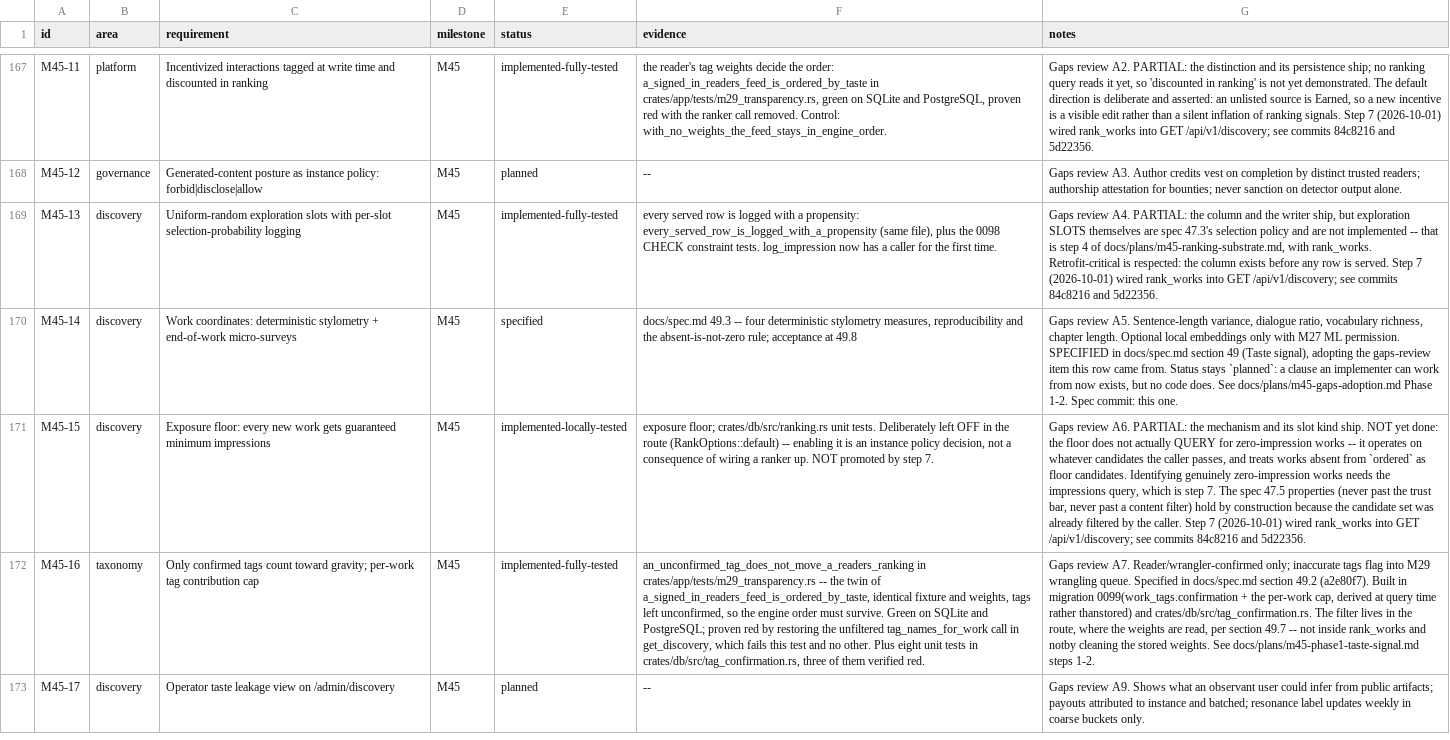
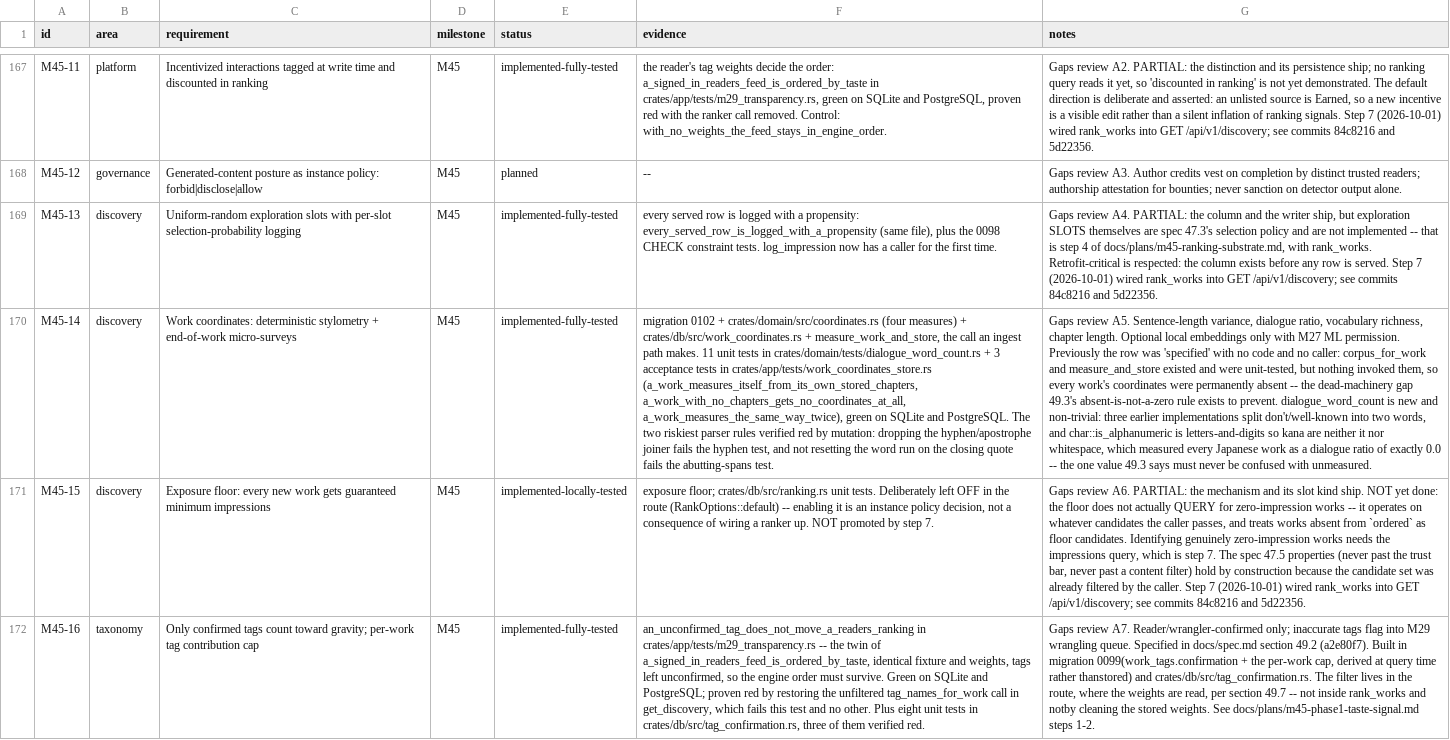
Before and after one commit to 8ullyMaguire/lorehaven, a CSV file: docs/requirements.csv, drawn as a sheet; only a part is shown, gaps mark what is left out; the shorter side is filled out with more unchanged rows; the diff names each change by its address in the sheet, - before the commit and + after, or states it on an @@ line.

Commit message:
M45-14: record ingest evidence, promote to implemented-fully-tested
The row said 'specified' while the store and its tests already existed and no
caller reached them. 33 planned rows remain.

```diff
--- a/docs/requirements.csv
+++ b/docs/requirements.csv
-E170 (status): specified
+E170 (status): implemented-fully-tested
-F170 (evidence): docs/spec.md 49.3 -- four deterministic stylometry measures, reproducibility and the absent-is-not-zero rule; acceptance at 49.8
+F170 (evidence): migration 0102 + crates/domain/src/coordinates.rs (four measures) + crates/db/src/work_coordinates.rs + measure_work_and_store, the call an ingest path makes. 11 unit tests in crates/domain/tests/dialogue_word_count.rs + 3 acceptance tests in crates/app/tests/work_coordinates_store.rs (a_work_measures_itself_from_its_own_stored_chapters, a_work_with_no_chapters_gets_no_coordinates_at_all, a_work_measures_the_same_way_twice), green on SQLite and PostgreSQL. The two riskiest parser rules verified red by mutation: dropping the hyphen/apostrophe joiner fails the hyphen test, and not resetting the word run on the closing quote fails the abutting-spans test.
-G170 (notes): …ML permission. SPECIFIED in docs/spec.md section 49 (Taste signal), adopting the gaps-review item this row came from. Status stays `planned`: a clause an implementer can work from now exists, but no code does. See docs/plans/m45-gaps-adoption.md Phase 1-2. Spec commit: this one.
+G170 (notes): …ML permission. Previously the row was 'specified' with no code and no caller: corpus_for_work and measure_and_store existed and were unit-tested, but nothing invoked them, so every work's coordinates were permanently absent -- the dead-machinery gap 49.3's absent-is-not-a-zero rule exists to prevent. dialogue_word_count is new and non-trivial: three earlier implementations split don't/well-known into two words, and char::is_alphanumeric is letters-and-digits so kana are neither it nor whitespace, which measured every Japanese work as a dialogue ratio of exactly 0.0 -- the one value 49.3 says must never be confused with unmeasured.
```
